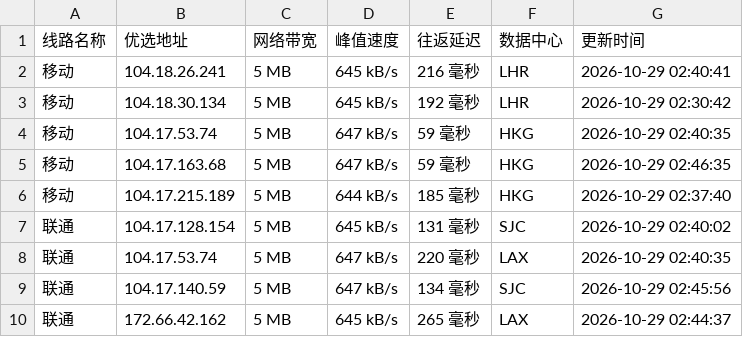
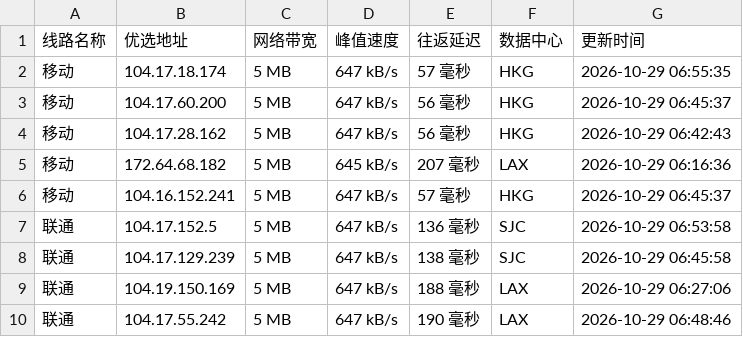
Before and after one commit to xing2kong/cfipv4db, a CSV file: cfip.csv, drawn as a sheet; only a part is shown; the diff covers the shown part only.

```diff
--- a/cfip.csv
+++ b/cfip.csv
@@ -1,10 +1,10 @@
 线路名称,优选地址,网络带宽,峰值速度,往返延迟,数据中心,更新时间
-移动,104.18.26.241,5 MB,645 kB/s,216 毫秒,LHR,2026-10-29 02:40:41
-移动,104.18.30.134,5 MB,645 kB/s,192 毫秒,LHR,2026-10-29 02:30:42
-移动,104.17.53.74,5 MB,647 kB/s,59 毫秒,HKG,2026-10-29 02:40:35
-移动,104.17.163.68,5 MB,647 kB/s,59 毫秒,HKG,2026-10-29 02:46:35
-移动,104.17.215.189,5 MB,644 kB/s,185 毫秒,HKG,2026-10-29 02:37:40
-联通,104.17.128.154,5 MB,645 kB/s,131 毫秒,SJC,2026-10-29 02:40:02
-联通,104.17.53.74,5 MB,647 kB/s,220 毫秒,LAX,2026-10-29 02:40:35
-联通,104.17.140.59,5 MB,647 kB/s,134 毫秒,SJC,2026-10-29 02:45:56
-联通,172.66.42.162,5 MB,645 kB/s,265 毫秒,LAX,2026-10-29 02:44:37
+移动,104.17.18.174,5 MB,647 kB/s,57 毫秒,HKG,2026-10-29 06:55:35
+移动,104.17.60.200,5 MB,647 kB/s,56 毫秒,HKG,2026-10-29 06:45:37
+移动,104.17.28.162,5 MB,647 kB/s,56 毫秒,HKG,2026-10-29 06:42:43
+移动,172.64.68.182,5 MB,645 kB/s,207 毫秒,LAX,2026-10-29 06:16:36
+移动,104.16.152.241,5 MB,647 kB/s,57 毫秒,HKG,2026-10-29 06:45:37
+联通,104.17.152.5,5 MB,647 kB/s,136 毫秒,SJC,2026-10-29 06:53:58
+联通,104.17.129.239,5 MB,647 kB/s,138 毫秒,SJC,2026-10-29 06:45:58
+联通,104.19.150.169,5 MB,647 kB/s,188 毫秒,LAX,2026-10-29 06:27:06
+联通,104.17.55.242,5 MB,647 kB/s,190 毫秒,LAX,2026-10-29 06:48:46
```
Also changed, not shown: 27 edited cells elsewhere in this file, 1 other file.
